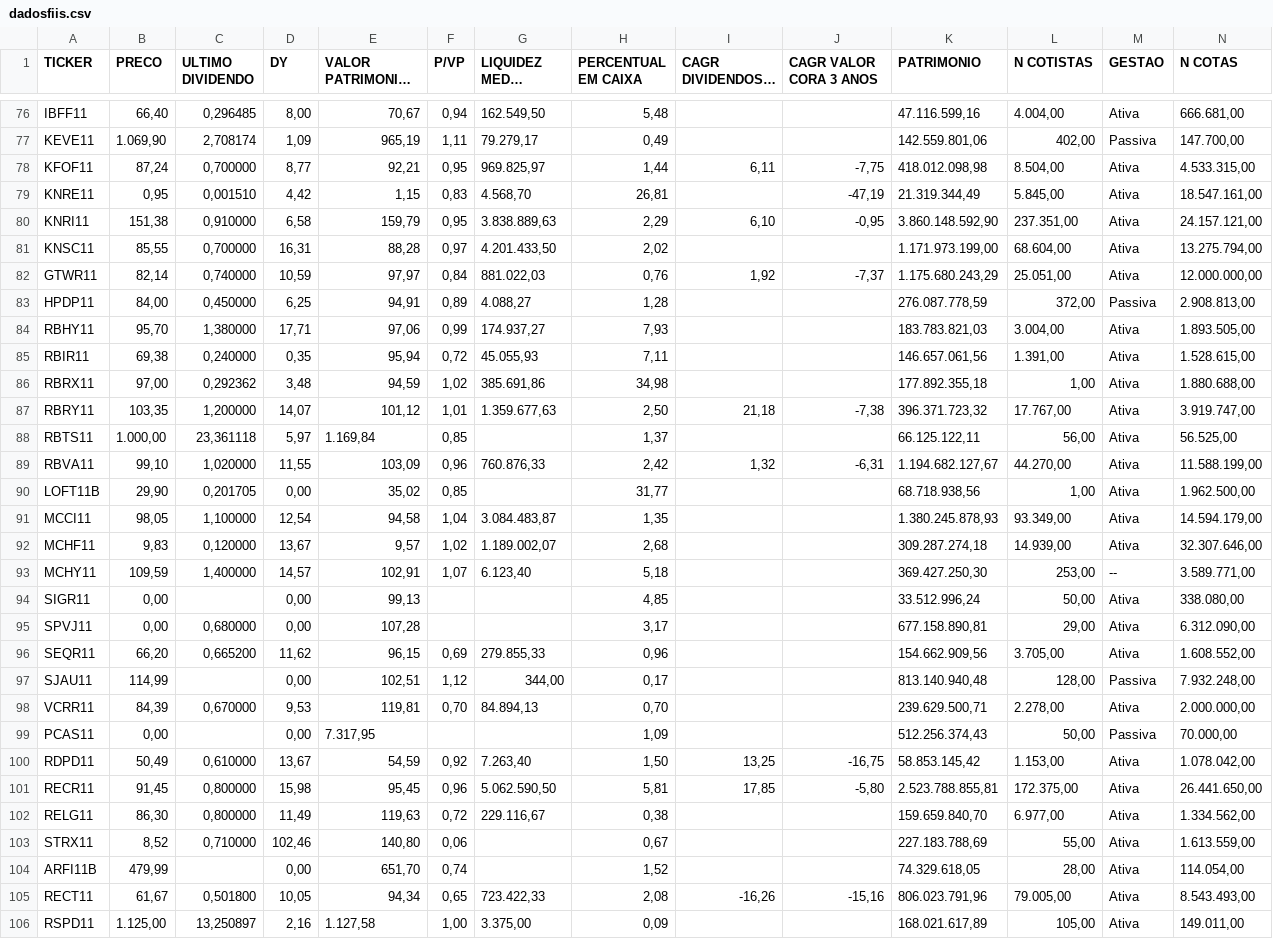
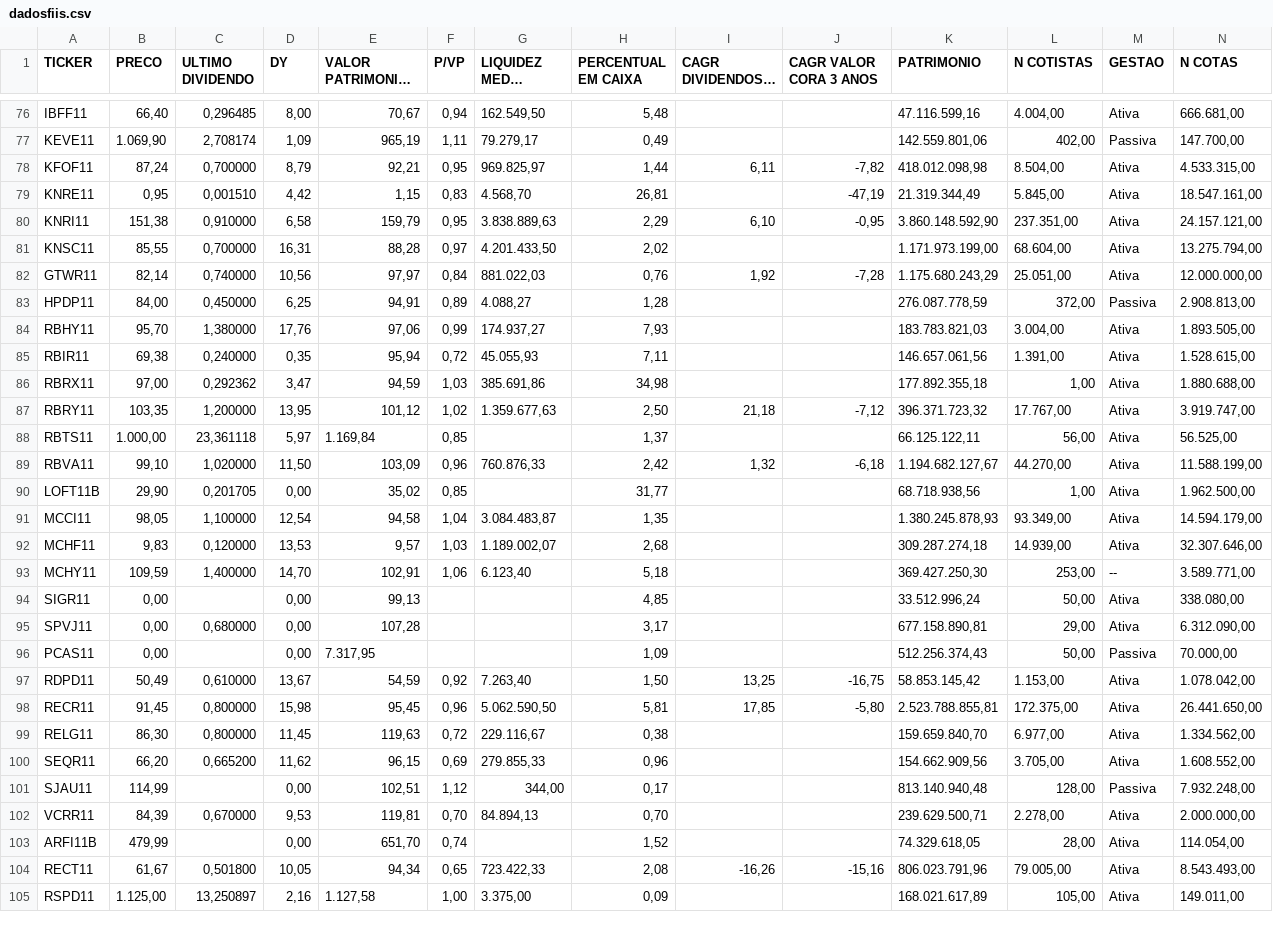
Before and after one commit to Antxj/MercadoFinanceiro-B3, a CSV file: resultado/dadosfiis.csv, drawn as a sheet; only a part is shown, gaps mark what is left out; long unchanged cells end in …; the diff covers the shown part only.

```diff
--- a/resultado/dadosfiis.csv
+++ b/resultado/dadosfiis.csv
@@ -77,3 +77,3 @@ IBFF11;66,40;0,296485;8,00;70,67;0,94;162.549,50;5,48;;;47.116.599,16;4.004,00;A
 KEVE11;1.069,90;2,708174;1,09;965,19;1,11;79.279,17;0,49;;;142.559.801,06;402,00;Passiva;147.700,00
-KFOF11;87,24;0,700000;8,77;92,21;0,95;969.825,97;1,44;6,11;-7,75;418.012.098,98;8.504,00;Ativa;4.533.315,00
+KFOF11;87,24;0,700000;8,79;92,21;0,95;969.825,97;1,44;6,11;-7,82;418.012.098,98;8.504,00;Ativa;4.533.315,00
 KNRE11;0,95;0,001510;4,42;1,15;0,83;4.568,70;26,81;;-47,19;21.319.344,49;5.845,00;Ativa;18.547.161,00
@@ -81,16 +81,20 @@ KNRI11;151,38;0,910000;6,58;159,79;0,95;3.838.889,63;2,29;6,10;-0,95;3.860.148.5
 KNSC11;85,55;0,700000;16,31;88,28;0,97;4.201.433,50;2,02;;;1.171.973.199,00;68.604,00;Ativa;13.275.794,00
-GTWR11;82,14;0,740000;10,59;97,97;0,84;881.022,03;0,76;1,92;-7,37;1.175.680.243,29;25.051,00;Ativa;12.000.000,00
+GTWR11;82,14;0,740000;10,56;97,97;0,84;881.022,03;0,76;1,92;-7,28;1.175.680.243,29;25.051,00;Ativa;12.000.000,00
 HPDP11;84,00;0,450000;6,25;94,91;0,89;4.088,27;1,28;;;276.087.778,59;372,00;Passiva;2.908.813,00
-RBHY11;95,70;1,380000;17,71;97,06;0,99;174.937,27;7,93;;;183.783.821,03;3.004,00;Ativa;1.893.505,00
+RBHY11;95,70;1,380000;17,76;97,06;0,99;174.937,27;7,93;;;183.783.821,03;3.004,00;Ativa;1.893.505,00
 RBIR11;69,38;0,240000;0,35;95,94;0,72;45.055,93;7,11;;;146.657.061,56;1.391,00;Ativa;1.528.615,00
-RBRX11;97,00;0,292362;3,48;94,59;1,02;385.691,86;34,98;;;177.892.355,18;1,00;Ativa;1.880.688,00
-RBRY11;103,35;1,200000;14,07;101,12;1,01;1.359.677,63;2,50;21,18;-7,38;396.371.723,32;17.767,00;Ativa;3.919.747,00
+RBRX11;97,00;0,292362;3,47;94,59;1,03;385.691,86;34,98;;;177.892.355,18;1,00;Ativa;1.880.688,00
+RBRY11;103,35;1,200000;13,95;101,12;1,02;1.359.677,63;2,50;21,18;-7,12;396.371.723,32;17.767,00;Ativa;3.919.747,00
 RBTS11;1.000,00;23,361118;5,97;1.169,84;0,85;;1,37;;;66.125.122,11;56,00;Ativa;56.525,00
-RBVA11;99,10;1,020000;11,55;103,09;0,96;760.876,33;2,42;1,32;-6,31;1.194.682.127,67;44.270,00;Ativa;11.588.199,00
+RBVA11;99,10;1,020000;11,50;103,09;0,96;760.876,33;2,42;1,32;-6,18;1.194.682.127,67;44.270,00;Ativa;11.588.199,00
 LOFT11B;29,90;0,201705;0,00;35,02;0,85;;31,77;;;68.718.938,56;1,00;Ativa;1.962.500,00
 MCCI11;98,05;1,100000;12,54;94,58;1,04;3.084.483,87;1,35;;;1.380.245.878,93;93.349,00;Ativa;14.594.179,00
-MCHF11;9,83;0,120000;13,67;9,57;1,02;1.189.002,07;2,68;;;309.287.274,18;14.939,00;Ativa;32.307.646,00
-MCHY11;109,59;1,400000;14,57;102,91;1,07;6.123,40;5,18;;;369.427.250,30;253,00;--;3.589.771,00
+MCHF11;9,83;0,120000;13,53;9,57;1,03;1.189.002,07;2,68;;;309.287.274,18;14.939,00;Ativa;32.307.646,00
+MCHY11;109,59;1,400000;14,70;102,91;1,06;6.123,40;5,18;;;369.427.250,30;253,00;--;3.589.771,00
 SIGR11;0,00;;0,00;99,13;;;4,85;;;33.512.996,24;50,00;Ativa;338.080,00
 SPVJ11;0,00;0,680000;0,00;107,28;;;3,17;;;677.158.890,81;29,00;Ativa;6.312.090,00
+PCAS11;0,00;;0,00;7.317,95;;;1,09;;;512.256.374,43;50,00;Passiva;70.000,00
+RDPD11;50,49;0,610000;13,67;54,59;0,92;7.263,40;1,50;13,25;-16,75;58.853.145,42;1.153,00;Ativa;1.078.042,00
+RECR11;91,45;0,800000;15,98;95,45;0,96;5.062.590,50;5,81;17,85;-5,80;2.523.788.855,81;172.375,00;Ativa;26.441.650,00
+RELG11;86,30;0,800000;11,45;119,63;0,72;229.116,67;0,38;;;159.659.840,70;6.977,00;Ativa;1.334.562,00
 SEQR11;66,20;0,665200;11,62;96,15;0,69;279.855,33;0,96;;;154.662.909,56;3.705,00;Ativa;1.608.552,00
@@ -98,7 +102,2 @@ SJAU11;114,99;;0,00;102,51;1,12;344,00;0,17;;;813.140.940,48;128,00;Passiva;7.93
 VCRR11;84,39;0,670000;9,53;119,81;0,70;84.894,13;0,70;;;239.629.500,71;2.278,00;Ativa;2.000.000,00
-PCAS11;0,00;;0,00;7.317,95;;;1,09;;;512.256.374,43;50,00;Passiva;70.000,00
-RDPD11;50,49;0,610000;13,67;54,59;0,92;7.263,40;1,50;13,25;-16,75;58.853.145,42;1.153,00;Ativa;1.078.042,00
-RECR11;91,45;0,800000;15,98;95,45;0,96;5.062.590,50;5,81;17,85;-5,80;2.523.788.855,81;172.375,00;Ativa;26.441.650,00
-RELG11;86,30;0,800000;11,49;119,63;0,72;229.116,67;0,38;;;159.659.840,70;6.977,00;Ativa;1.334.562,00
-STRX11;8,52;0,710000;102,46;140,80;0,06;;0,67;;;227.183.788,69;55,00;Ativa;1.613.559,00
 ARFI11B;479,99;;0,00;651,70;0,74;;1,52;;;74.329.618,05;28,00;Ativa;114.054,00
```
Also changed, not shown: 2 moved rows and 138 edited cells elsewhere in this file, resultado/dadosacoes.csv, 1 other file.
